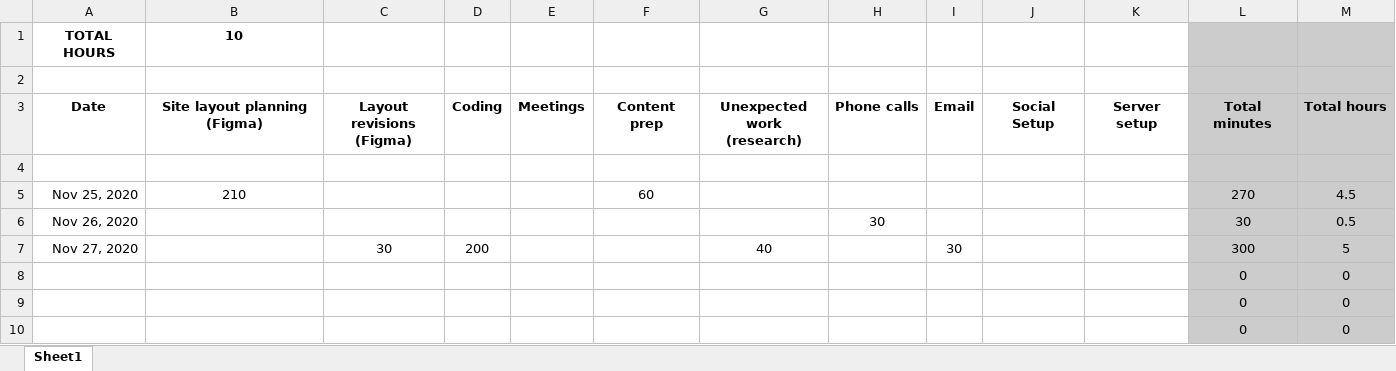
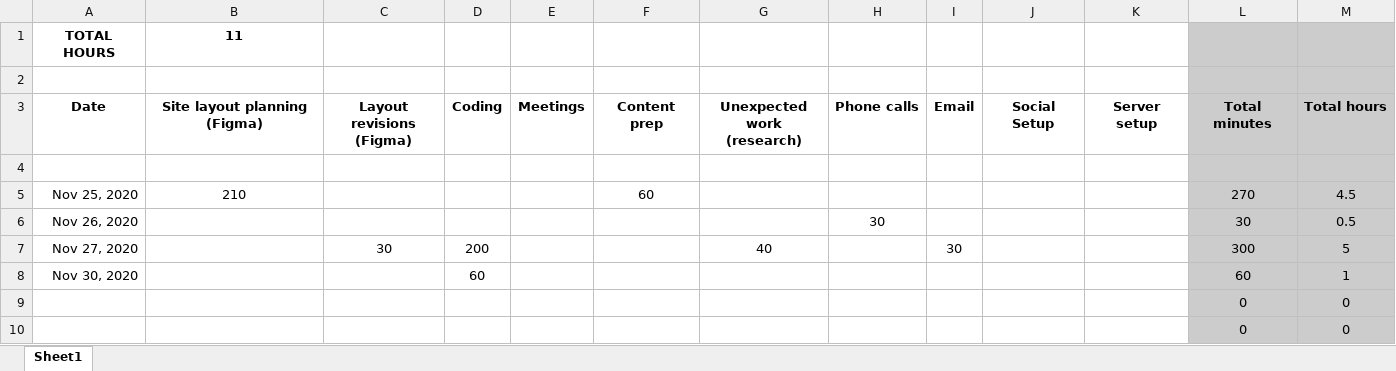
Before and after one commit to jedwebdev/offset-design, an Excel workbook: timeTrackerOffsetDesign.xlsx, sheet Sheet1, drawn as a sheet; only a part is shown; values as stored, in another font and other column widths than the file's, no borders; removed rows and columns are numbered as before the commit, all else as after; the diff names each change by its address in the sheet, - before the commit and + after, or states it on an @@ line.

```diff
--- a/timeTrackerOffsetDesign.xlsx (sheet Sheet1)
+++ b/timeTrackerOffsetDesign.xlsx (sheet Sheet1)
-B1: 10
+B1: 11
-row 8:  |  |  |  |  |  |  |  |  |  |  | 0 | 0
+row 8: Nov 30, 2020 |  |  | 60 |  |  |  |  |  |  |  | 60 | 1
```
Also changed, not shown: 1 other file.
